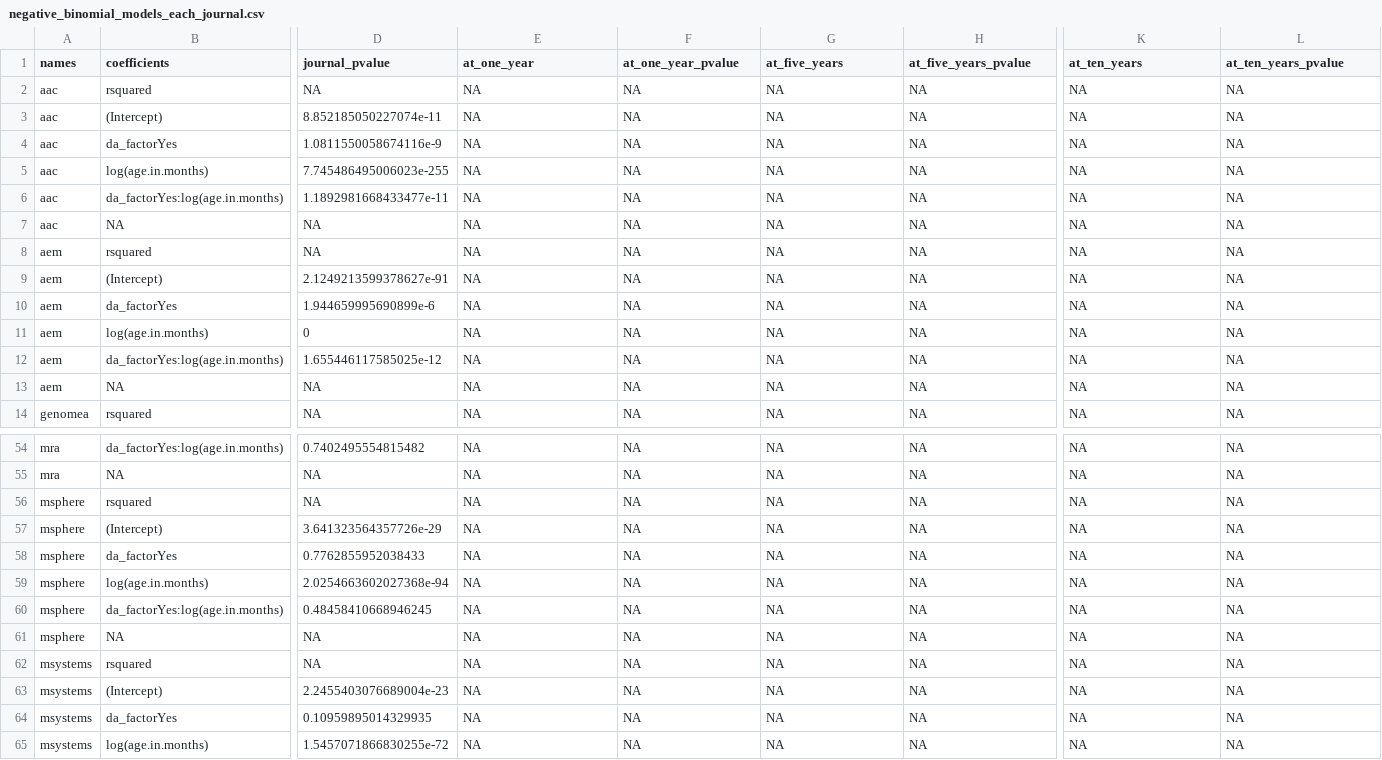
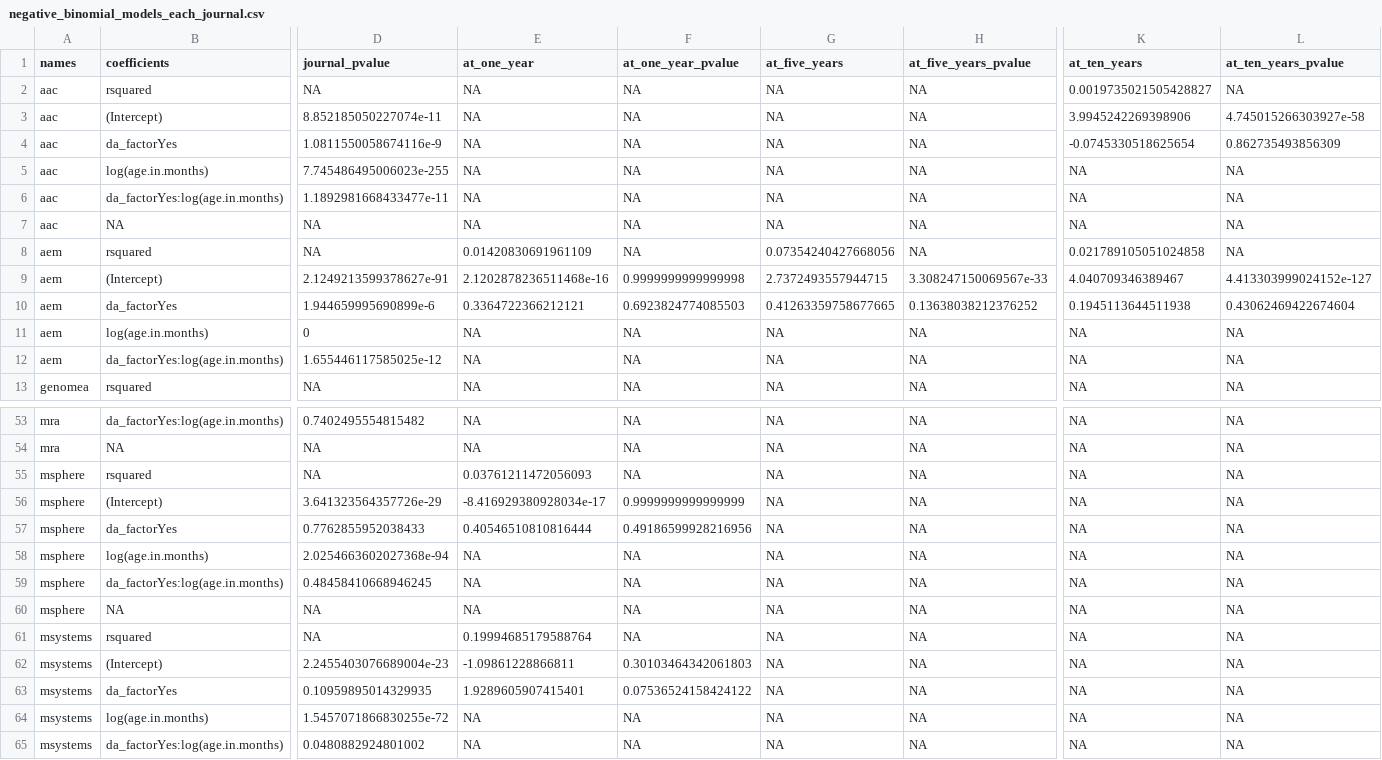
Before and after one commit to SchlossLab/Colovas_Data_Accessibility, a CSV file: Data/negative_binomial/negative_binomial_models_each_journal.csv, drawn as a sheet; only a part is shown, gaps mark what is left out; the shorter side is filled out with more unchanged rows; removed rows and columns are numbered as before the commit, all else as after; rows hold the shown columns only; the diff covers the shown part only; the diff names each change by its address in the sheet, - before the commit and + after, or states it on an @@ line.

Commit message:
filter for n > 10 and not n > 100 to have more data

```diff
--- a/Data/negative_binomial/negative_binomial_models_each_journal.csv
+++ b/Data/negative_binomial/negative_binomial_models_each_journal.csv
-K2 (at_ten_years): NA
+K2 (at_ten_years): 0.0019735021505428827
-K3 (at_ten_years): NA
+K3 (at_ten_years): 3.9945242269398906
-L3 (at_ten_years_pvalue): NA
+L3 (at_ten_years_pvalue): 4.745015266303927e-58
-K4 (at_ten_years): NA
+K4 (at_ten_years): -0.0745330518625654
-L4 (at_ten_years_pvalue): NA
+L4 (at_ten_years_pvalue): 0.862735493856309
-E8 (at_one_year): NA
+E8 (at_one_year): 0.01420830691961109
-G8 (at_five_years): NA
+G8 (at_five_years): 0.07354240427668056
-K8 (at_ten_years): NA
+K8 (at_ten_years): 0.021789105051024858
-E9 (at_one_year): NA
+E9 (at_one_year): 2.1202878236511468e-16
-F9 (at_one_year_pvalue): NA
+F9 (at_one_year_pvalue): 0.9999999999999998
-G9 (at_five_years): NA
+G9 (at_five_years): 2.7372493557944715
-H9 (at_five_years_pvalue): NA
+H9 (at_five_years_pvalue): 3.308247150069567e-33
-K9 (at_ten_years): NA
+K9 (at_ten_years): 4.040709346389467
-L9 (at_ten_years_pvalue): NA
+L9 (at_ten_years_pvalue): 4.413303999024152e-127
-E10 (at_one_year): NA
+E10 (at_one_year): 0.3364722366212121
-F10 (at_one_year_pvalue): NA
+F10 (at_one_year_pvalue): 0.6923824774085503
-G10 (at_five_years): NA
+G10 (at_five_years): 0.41263359758677665
-H10 (at_five_years_pvalue): NA
+H10 (at_five_years_pvalue): 0.13638038212376252
-K10 (at_ten_years): NA
+K10 (at_ten_years): 0.1945113644511938
-L10 (at_ten_years_pvalue): NA
+L10 (at_ten_years_pvalue): 0.43062469422674604
-row 13: aem | NA | NA | NA | NA | NA | NA | NA | NA
-E55 (at_one_year): NA
+E55 (at_one_year): 0.03761211472056093
-E56 (at_one_year): NA
+E56 (at_one_year): -8.416929380928034e-17
-F56 (at_one_year_pvalue): NA
+F56 (at_one_year_pvalue): 0.9999999999999999
-E57 (at_one_year): NA
+E57 (at_one_year): 0.40546510810816444
-F57 (at_one_year_pvalue): NA
+F57 (at_one_year_pvalue): 0.49186599928216956
-E61 (at_one_year): NA
+E61 (at_one_year): 0.19994685179588764
-E62 (at_one_year): NA
+E62 (at_one_year): -1.09861228866811
-F62 (at_one_year_pvalue): NA
+F62 (at_one_year_pvalue): 0.30103464342061803
-E63 (at_one_year): NA
+E63 (at_one_year): 1.9289605907415401
-F63 (at_one_year_pvalue): NA
+F63 (at_one_year_pvalue): 0.07536524158424122
```
Also changed, not shown: 20 edited cells elsewhere in this file, 1 other file.
